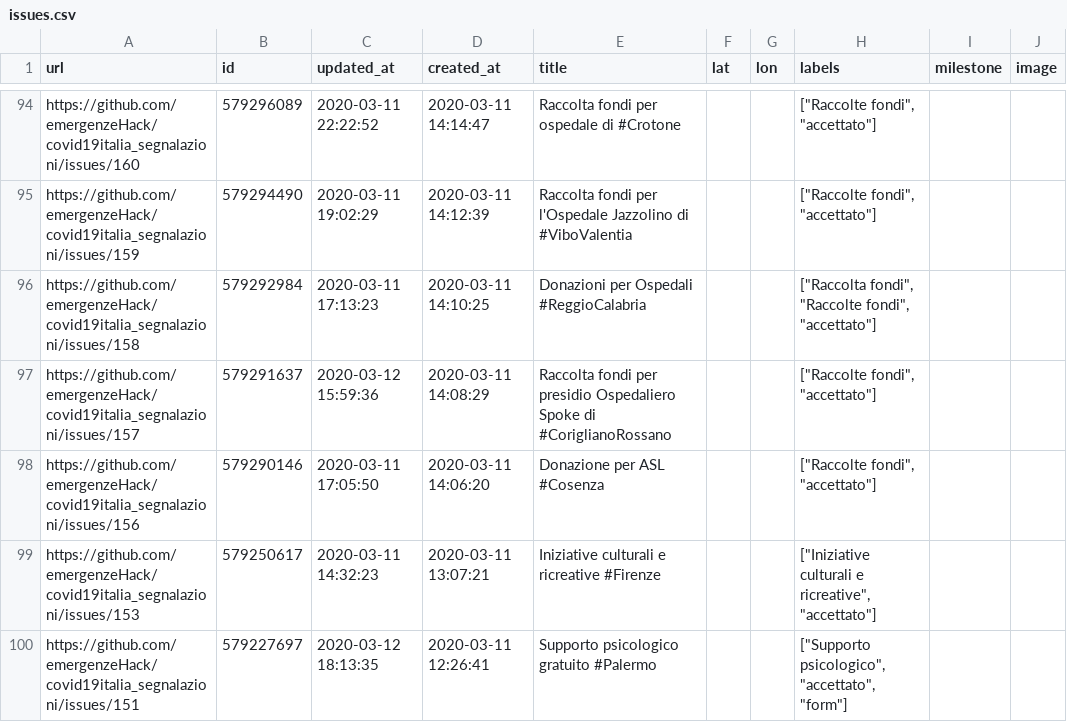
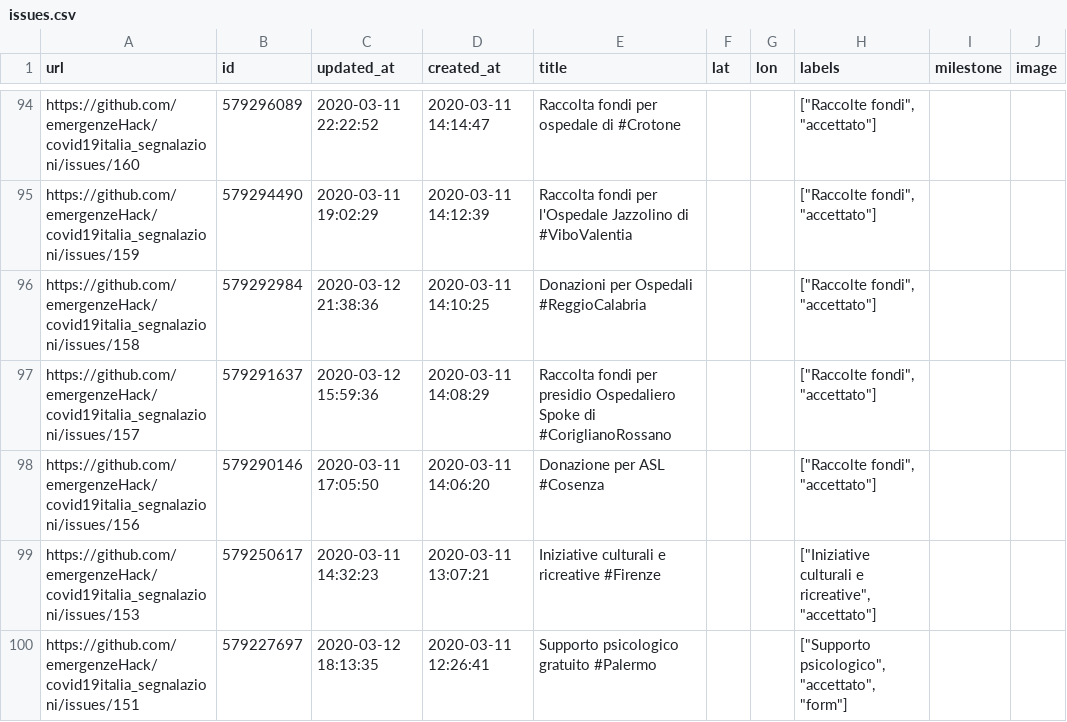
Before and after one commit to emergenzeHack/covid19italia, a CSV file: _data/issues.csv, drawn as a sheet; only a part is shown, gaps mark what is left out; the diff names each change by its address in the sheet, - before the commit and + after, or states it on an @@ line.

```diff
--- a/_data/issues.csv
+++ b/_data/issues.csv
-C96 (updated_at): 2020-03-11 17:13:23
+C96 (updated_at): 2020-03-12 21:38:36
-H96 (labels): ["Raccolta fondi", "Raccolte fondi", "accettato"]
+H96 (labels): ["Raccolte fondi", "accettato"]
```
Also changed, not shown: 2 other files.
